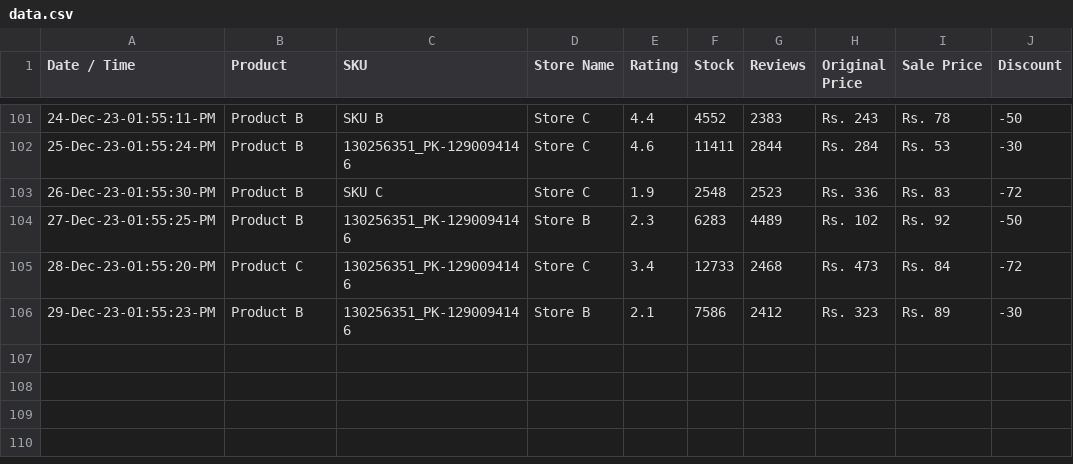
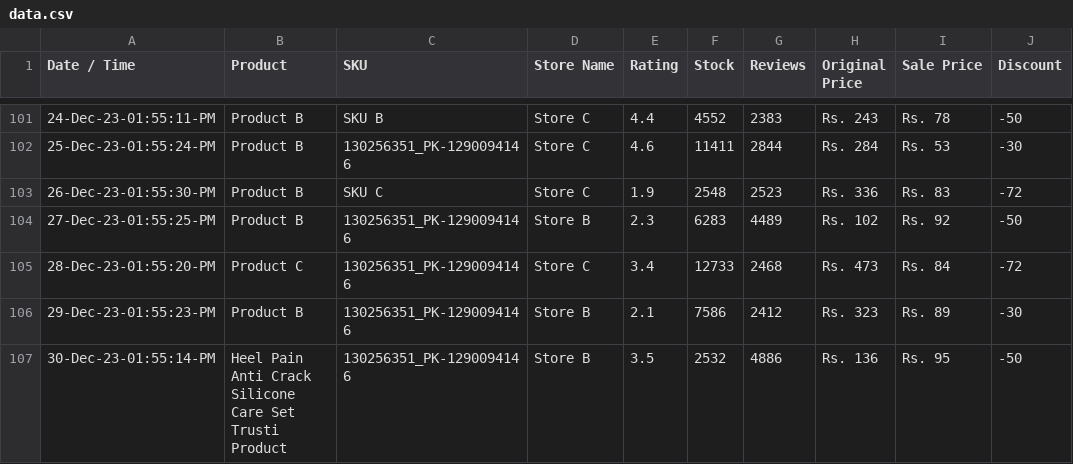
Before and after one commit to shafqatjan/amp-actionable-emails, a CSV file: data.csv, drawn as a sheet; only a part is shown, gaps mark what is left out; the diff names each change by its address in the sheet, - before the commit and + after, or states it on an @@ line.

Commit message:
30-Dec-23-01:55:14:PM

```diff
--- a/data.csv
+++ b/data.csv
+row 107: 30-Dec-23-01:55:14-PM | Heel Pain Anti Crack Silicone Care Set Trusti Product | 130256351_PK-1290094146 | Store B | 3.5 | 2532 | 4886 | Rs. 136 | Rs. 95 | -50
```
